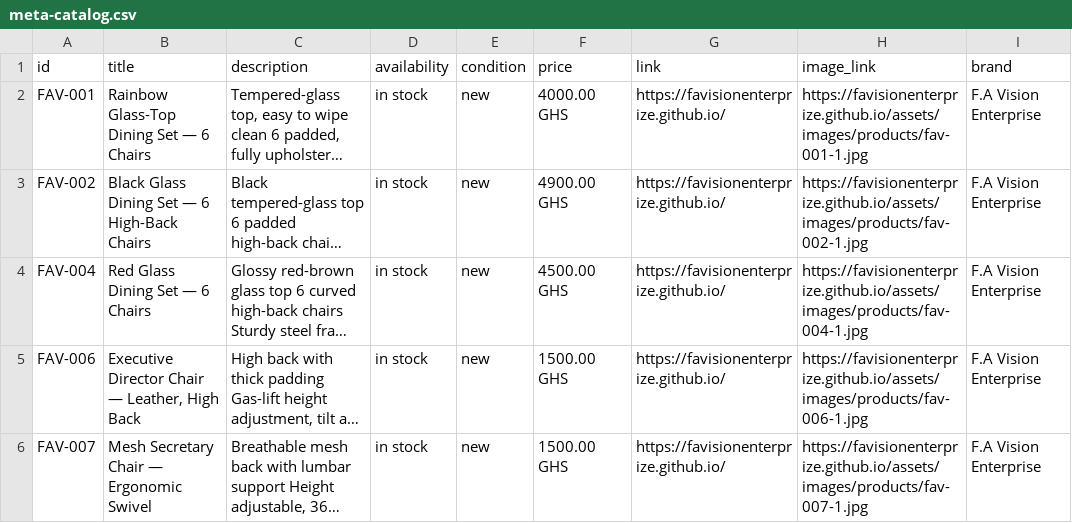
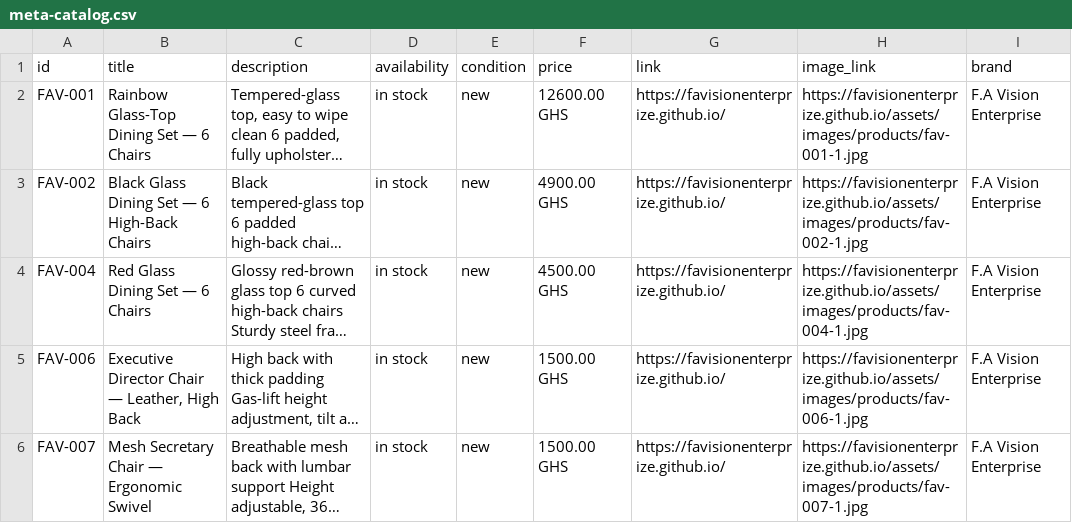
Before and after one commit to AlexanderAwuku/FA-Vision-Enterprise-Furniture-Store, a CSV file: output/meta-catalog.csv, drawn as a sheet; only a part is shown; long unchanged cells end in …; the diff names each change by its address in the sheet, - before the commit and + after, or states it on an @@ line.

```diff
--- a/output/meta-catalog.csv
+++ b/output/meta-catalog.csv
-F2 (price): 4000.00 GHS
+F2 (price): 12600.00 GHS
```
Also changed, not shown: 2 other files.
